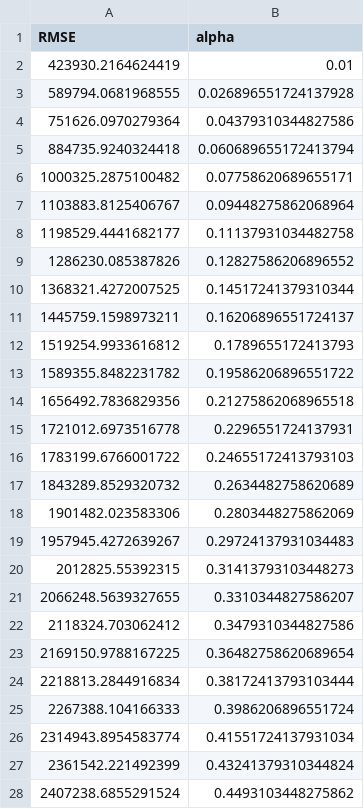
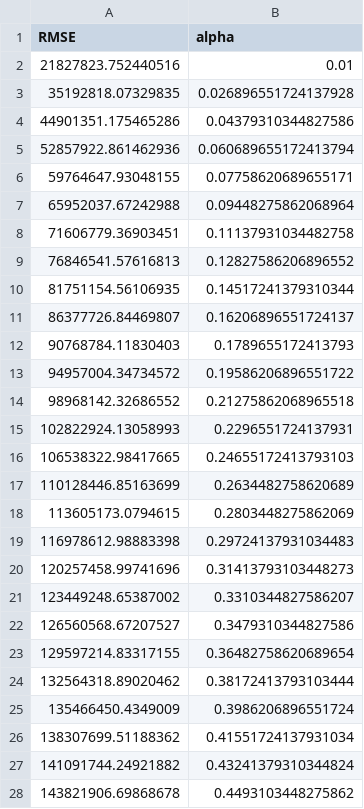
Before and after one commit to DQY-haofan/THz-ISL-ISAC-MIMO, a CSV file: results/fig_ablation_CONST_ENERGY_data.csv, drawn as a sheet; only a part is shown; the diff covers the shown part only.

```diff
--- a/results/fig_ablation_CONST_ENERGY_data.csv
+++ b/results/fig_ablation_CONST_ENERGY_data.csv
@@ -1,28 +1,28 @@
 RMSE,alpha
-423930.2164624419,0.01
-589794.0681968555,0.026896551724137928
-751626.0970279364,0.04379310344827586
-884735.9240324418,0.060689655172413794
-1000325.2875100482,0.07758620689655171
-1103883.8125406767,0.09448275862068964
-1198529.4441682177,0.11137931034482758
-1286230.085387826,0.12827586206896552
-1368321.4272007525,0.14517241379310344
-1445759.1598973211,0.16206896551724137
-1519254.9933616812,0.1789655172413793
-1589355.8482231782,0.19586206896551722
-1656492.7836829356,0.21275862068965518
-1721012.6973516778,0.2296551724137931
-1783199.6766001722,0.24655172413793103
-1843289.8529320732,0.2634482758620689
-1901482.023583306,0.2803448275862069
-1957945.4272639267,0.29724137931034483
-2012825.55392315,0.31413793103448273
-2066248.5639327655,0.3310344827586207
-2118324.703062412,0.3479310344827586
-2169150.9788167225,0.36482758620689654
-2218813.2844916834,0.38172413793103444
-2267388.104166333,0.3986206896551724
-2314943.8954583774,0.41551724137931034
-2361542.221492399,0.43241379310344824
-2407238.6855291524,0.4493103448275862
+21827823.752440516,0.01
+35192818.07329835,0.026896551724137928
+44901351.175465286,0.04379310344827586
+52857922.861462936,0.060689655172413794
+59764647.93048155,0.07758620689655171
+65952037.67242988,0.09448275862068964
+71606779.36903451,0.11137931034482758
+76846541.57616813,0.12827586206896552
+81751154.56106935,0.14517241379310344
+86377726.84469807,0.16206896551724137
+90768784.11830403,0.1789655172413793
+94957004.34734572,0.19586206896551722
+98968142.32686552,0.21275862068965518
+102822924.13058993,0.2296551724137931
+106538322.98417665,0.24655172413793103
+110128446.85163699,0.2634482758620689
+113605173.0794615,0.2803448275862069
+116978612.98883398,0.29724137931034483
+120257458.99741696,0.31413793103448273
+123449248.65387002,0.3310344827586207
+126560568.67207527,0.3479310344827586
+129597214.83317155,0.36482758620689654
+132564318.89020462,0.38172413793103444
+135466450.4349009,0.3986206896551724
+138307699.51188362,0.41551724137931034
+141091744.24921882,0.43241379310344824
+143821906.69868678,0.4493103448275862
```
Also changed, not shown: 3 edited cells elsewhere in this file, results/DR08_pareto_results.csv, results/DR08_snr_sweep.csv, 36 other files.
